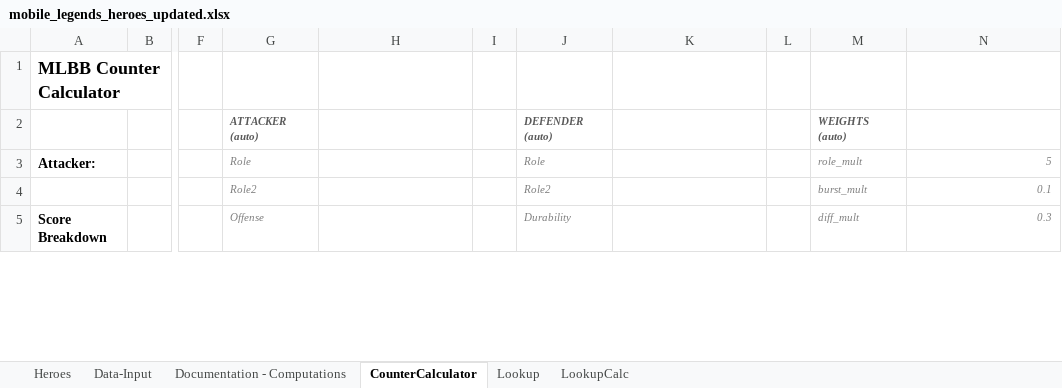
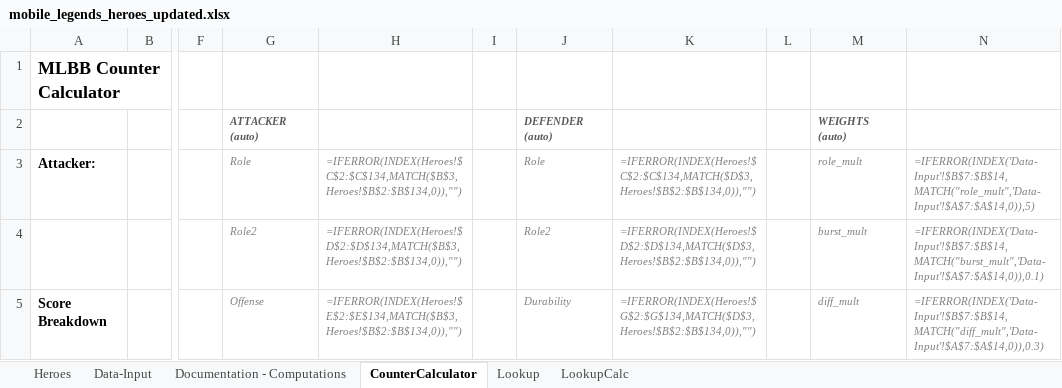
Before and after one commit to burny143/mlbb-drafter-v2.0, an Excel workbook: mobile_legends_heroes_updated.xlsx, sheet CounterCalculator, drawn as a sheet; only a part is shown, gaps mark what is left out; values as stored, in another font and other column widths than the file's, no borders; formulas without a stored value are shown as written; the diff covers the shown part only; the diff names each change by its address in the sheet, - before the commit and + after, or states it on an @@ line.

Commit message:
add has_true_damage column to workbook, mark 12 true-damage heroes

```diff
--- a/mobile_legends_heroes_updated.xlsx (sheet CounterCalculator)
+++ b/mobile_legends_heroes_updated.xlsx (sheet CounterCalculator)
-H3: (empty)
+H3: =IFERROR(INDEX(Heroes!$C$2:$C$134,MATCH($B$3,Heroes!$B$2:$B$134,0)),"")
-K3: (empty)
+K3: =IFERROR(INDEX(Heroes!$C$2:$C$134,MATCH($D$3,Heroes!$B$2:$B$134,0)),"")
-N3: 5
+N3: =IFERROR(INDEX('Data-Input'!$B$7:$B$14,MATCH("role_mult",'Data-Input'!$A$7:$A$14,0)),5)
-H4: (empty)
+H4: =IFERROR(INDEX(Heroes!$D$2:$D$134,MATCH($B$3,Heroes!$B$2:$B$134,0)),"")
-K4: (empty)
+K4: =IFERROR(INDEX(Heroes!$D$2:$D$134,MATCH($D$3,Heroes!$B$2:$B$134,0)),"")
-N4: 0.1
+N4: =IFERROR(INDEX('Data-Input'!$B$7:$B$14,MATCH("burst_mult",'Data-Input'!$A$7:$A$14,0)),0.1)
-H5: (empty)
+H5: =IFERROR(INDEX(Heroes!$E$2:$E$134,MATCH($B$3,Heroes!$B$2:$B$134,0)),"")
-K5: (empty)
+K5: =IFERROR(INDEX(Heroes!$G$2:$G$134,MATCH($D$3,Heroes!$B$2:$B$134,0)),"")
-N5: 0.3
+N5: =IFERROR(INDEX('Data-Input'!$B$7:$B$14,MATCH("diff_mult",'Data-Input'!$A$7:$A$14,0)),0.3)
```
Also changed, not shown: 33 edited cells elsewhere in this sheet, sheet LookupCalc, sheet Data-Input, sheet Lookup, sheet Heroes.
